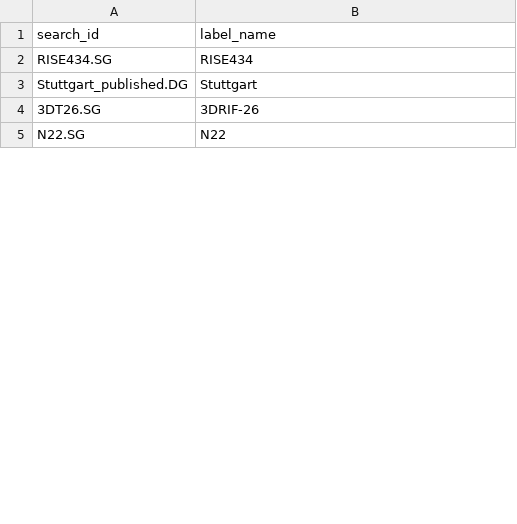
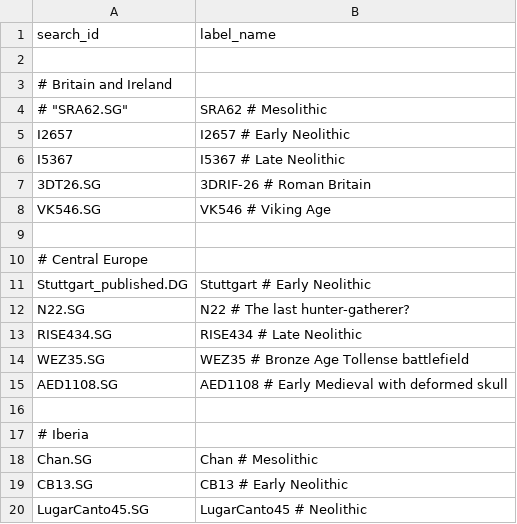
Before and after one commit to nevrome/mobest.analysis.2022, a CSV file: code/04_plot_scripts/paper/individuals_to_highlight.csv, drawn as a sheet; only a part is shown; the diff covers the shown part only.

```diff
--- a/code/04_plot_scripts/paper/individuals_to_highlight.csv
+++ b/code/04_plot_scripts/paper/individuals_to_highlight.csv
@@ -1,5 +1,20 @@
 search_id, label_name
-"RISE434.SG", "RISE434"
-"Stuttgart_published.DG", "Stuttgart"
-"3DT26.SG", "3DRIF-26"
-"N22.SG", "N22"
+
+# Britain and Ireland
+# "SRA62.SG", "SRA62" # Mesolithic
+"I2657", "I2657" # Early Neolithic
+"I5367", "I5367" # Late Neolithic
+"3DT26.SG", "3DRIF-26" # Roman Britain
+"VK546.SG", "VK546" # Viking Age
+
+# Central Europe
+"Stuttgart_published.DG", "Stuttgart" # Early Neolithic
+"N22.SG", "N22" # The last hunter-gatherer?
+"RISE434.SG", "RISE434" # Late Neolithic
+"WEZ35.SG", "WEZ35" # Bronze Age Tollense battlefield
+"AED1108.SG", "AED1108" # Early Medieval with deformed skull
+
+# Iberia
+"Chan.SG", "Chan" # Mesolithic
+"CB13.SG", "CB13" # Early Neolithic
+"LugarCanto45.SG", "LugarCanto45" # Neolithic
```
Also changed, not shown: 13 added rows, 25 removed rows and 1 edited cell elsewhere in this file, 1 other file.
